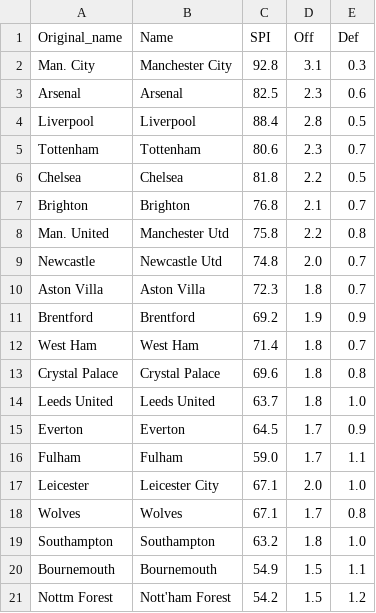
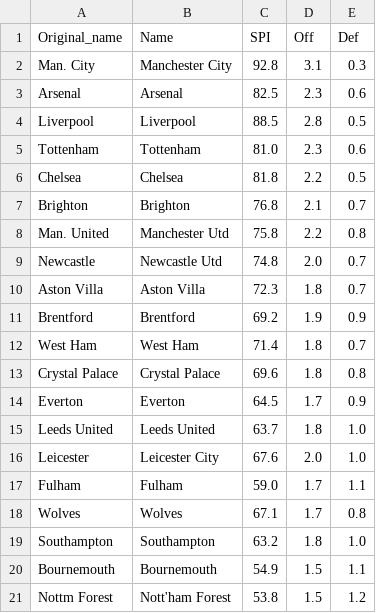
Before and after one commit to weaversd/EPL_2022_2023, a CSV file: SPI_tables/Matchweek_8_SPI.csv, drawn as a sheet.

```diff
--- a/SPI_tables/Matchweek_8_SPI.csv
+++ b/SPI_tables/Matchweek_8_SPI.csv
@@ -3,4 +3,4 @@
 "Arsenal","Arsenal","82.5","2.3","0.6"
-"Liverpool","Liverpool","88.4","2.8","0.5"
-"Tottenham","Tottenham","80.6","2.3","0.7"
+"Liverpool","Liverpool","88.5","2.8","0.5"
+"Tottenham","Tottenham","81.0","2.3","0.6"
 "Chelsea","Chelsea","81.8","2.2","0.5"
@@ -13,6 +13,6 @@
 "Crystal Palace","Crystal Palace","69.6","1.8","0.8"
+"Everton","Everton","64.5","1.7","0.9"
 "Leeds United","Leeds United","63.7","1.8","1.0"
-"Everton","Everton","64.5","1.7","0.9"
+"Leicester","Leicester City","67.6","2.0","1.0"
 "Fulham","Fulham","59.0","1.7","1.1"
-"Leicester","Leicester City","67.1","2.0","1.0"
 "Wolves","Wolves","67.1","1.7","0.8"
@@ -20,2 +20,2 @@
 "Bournemouth","Bournemouth","54.9","1.5","1.1"
-"Nottm Forest","Nott'ham Forest","54.2","1.5","1.2"
+"Nottm Forest","Nott'ham Forest","53.8","1.5","1.2"
```
Also changed, not shown: current_table_output/Matchweek_8_table.csv, 35 other files.
